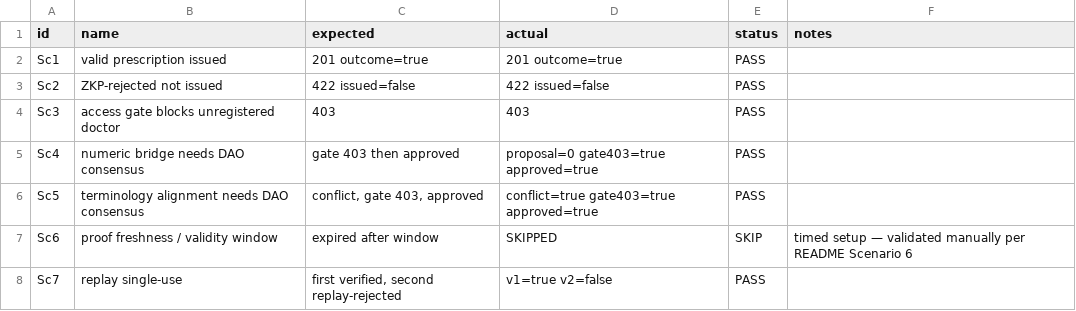
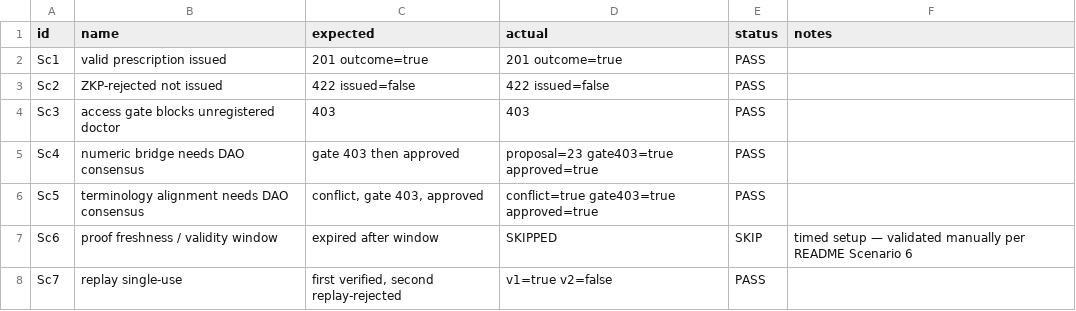
Before and after one commit to medalex/ehealth-evaluation, a CSV file: results/correctness.csv, drawn as a sheet.

```diff
--- a/results/correctness.csv
+++ b/results/correctness.csv
@@ -4,3 +4,3 @@ Sc2,ZKP-rejected not issued,422 issued=false,422 issued=false,PASS,
 Sc3,access gate blocks unregistered doctor,403,403,PASS,
-Sc4,numeric bridge needs DAO consensus,gate 403 then approved,proposal=0 gate403=true approved=true,PASS,
+Sc4,numeric bridge needs DAO consensus,gate 403 then approved,proposal=23 gate403=true approved=true,PASS,
 Sc5,terminology alignment needs DAO consensus,"conflict, gate 403, approved",conflict=true gate403=true approved=true,PASS,
```
Also changed, not shown: results/e2e.csv, results/gas.csv, 3 other files.
